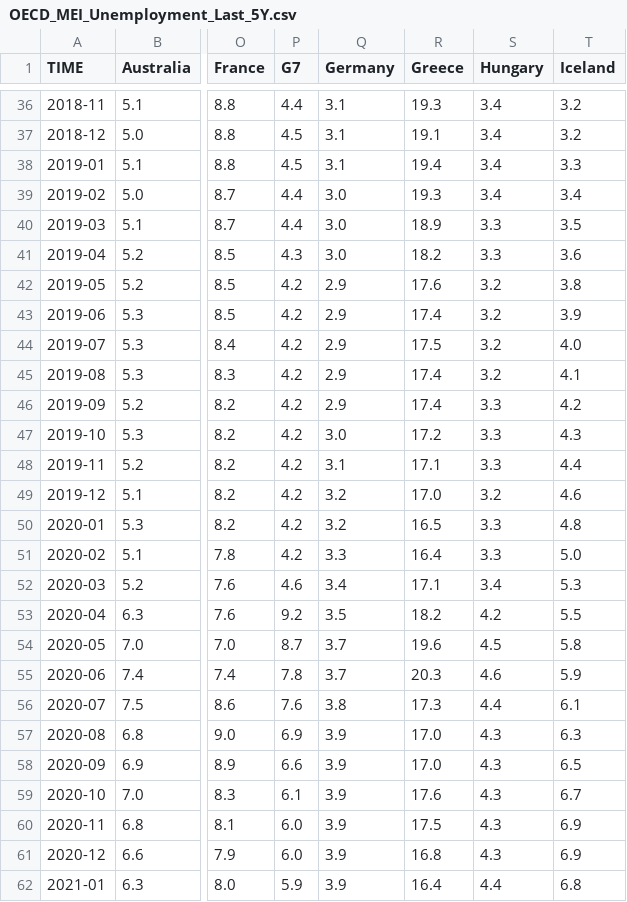
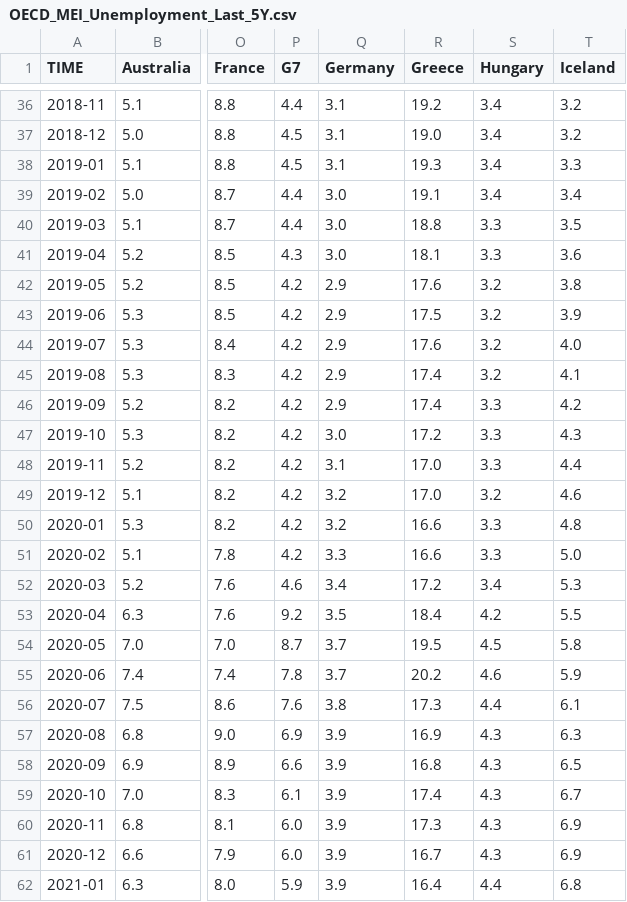
Before and after one commit to Qery-Data/Unemployment-OECD, a CSV file: data/OECD_MEI_Unemployment_Last_5Y.csv, drawn as a sheet; only a part is shown, gaps mark what is left out; the diff covers the shown part only; the diff names each change by its address in the sheet, - before the commit and + after, or states it on an @@ line.

```diff
--- a/data/OECD_MEI_Unemployment_Last_5Y.csv
+++ b/data/OECD_MEI_Unemployment_Last_5Y.csv
-R36 (Greece): 19.3
+R36 (Greece): 19.2
-R37 (Greece): 19.1
+R37 (Greece): 19.0
-R38 (Greece): 19.4
+R38 (Greece): 19.3
-R39 (Greece): 19.3
+R39 (Greece): 19.1
-R40 (Greece): 18.9
+R40 (Greece): 18.8
-R41 (Greece): 18.2
+R41 (Greece): 18.1
-R43 (Greece): 17.4
+R43 (Greece): 17.5
-R44 (Greece): 17.5
+R44 (Greece): 17.6
-R48 (Greece): 17.1
+R48 (Greece): 17.0
-R50 (Greece): 16.5
+R50 (Greece): 16.6
-R51 (Greece): 16.4
+R51 (Greece): 16.6
-R52 (Greece): 17.1
+R52 (Greece): 17.2
-R53 (Greece): 18.2
+R53 (Greece): 18.4
-R54 (Greece): 19.6
+R54 (Greece): 19.5
-R55 (Greece): 20.3
+R55 (Greece): 20.2
-R57 (Greece): 17.0
+R57 (Greece): 16.9
-R58 (Greece): 17.0
+R58 (Greece): 16.8
-R59 (Greece): 17.6
+R59 (Greece): 17.4
-R60 (Greece): 17.5
+R60 (Greece): 17.3
-R61 (Greece): 16.8
+R61 (Greece): 16.7
```
Also changed, not shown: 33 edited cells elsewhere in this file.
